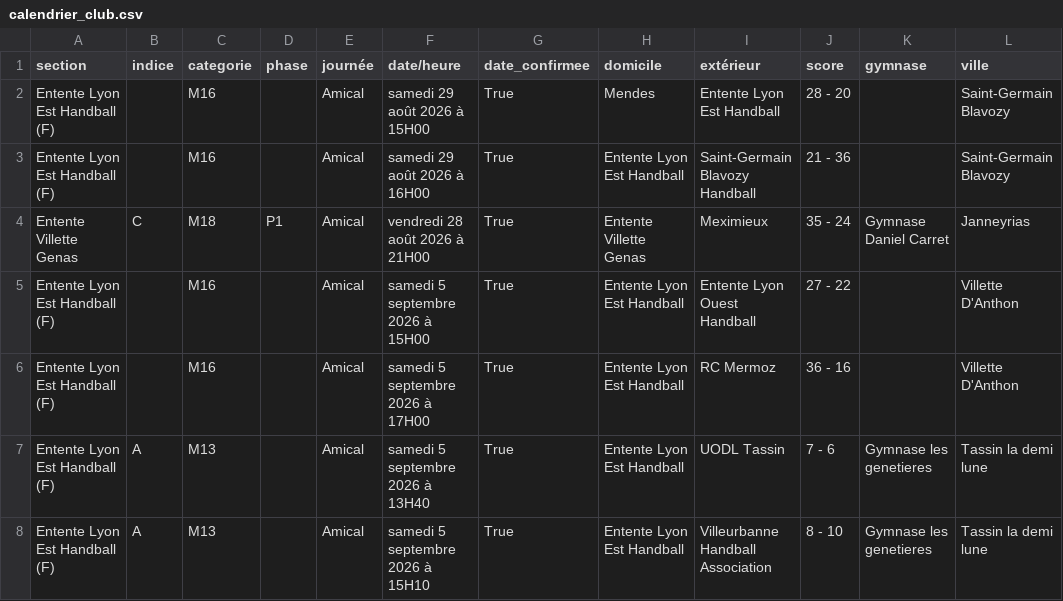
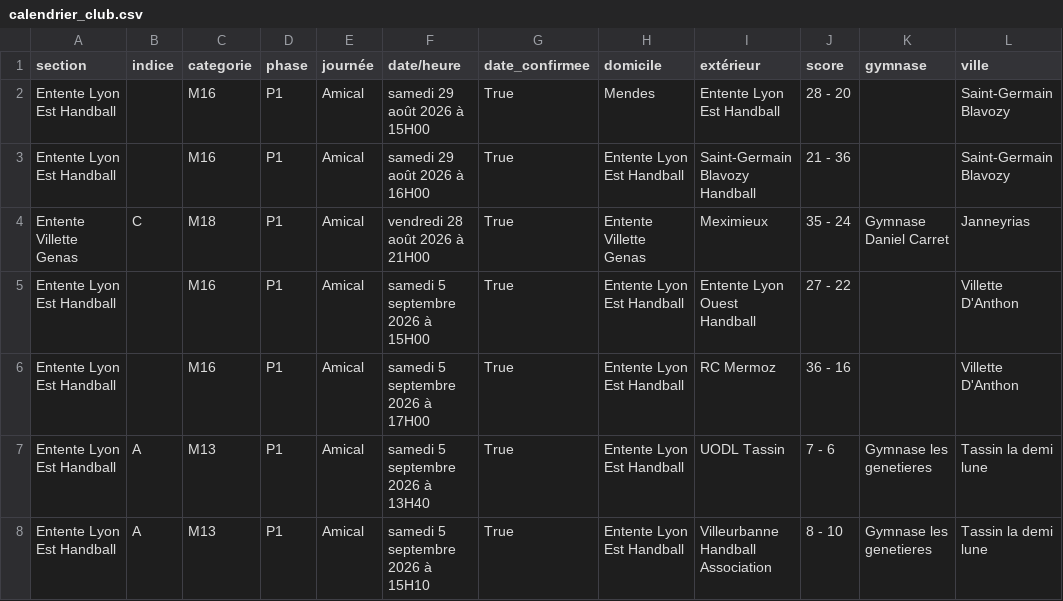
Before and after one commit to sportingvillette/competitions, a CSV file: data/calendrier_club.csv, drawn as a sheet; only a part is shown; the diff covers the shown part only; the diff names each change by its address in the sheet, - before the commit and + after, or states it on an @@ line.

```diff
--- a/data/calendrier_club.csv
+++ b/data/calendrier_club.csv
-A2:A3 (section): Entente Lyon Est Handball (F)
+A2:A3 (section): Entente Lyon Est Handball
-D2:D3 (phase): (empty)
+D2:D3 (phase): P1
-A5:A8 (section): Entente Lyon Est Handball (F)
+A5:A8 (section): Entente Lyon Est Handball
-D5:D8 (phase): (empty)
+D5:D8 (phase): P1
```
Also changed, not shown: 40 edited cells elsewhere in this file, data/classements_club.csv, scraper/team_mapping.csv.
